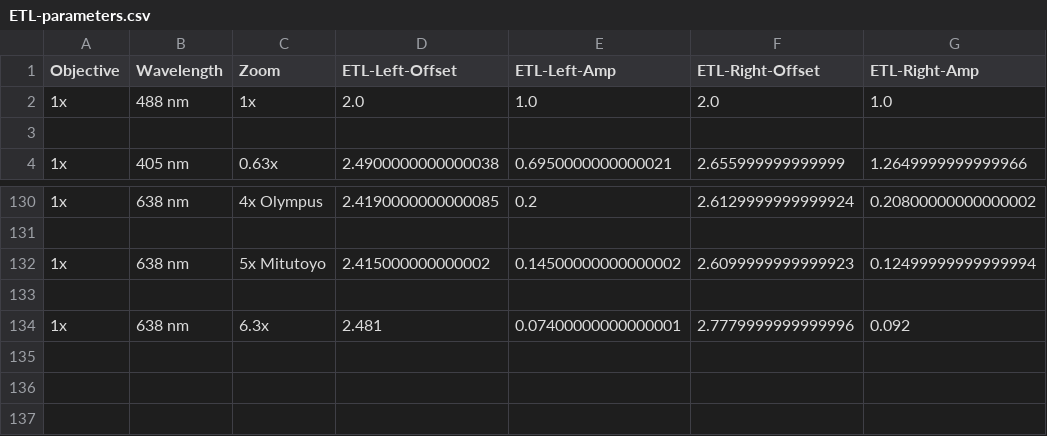
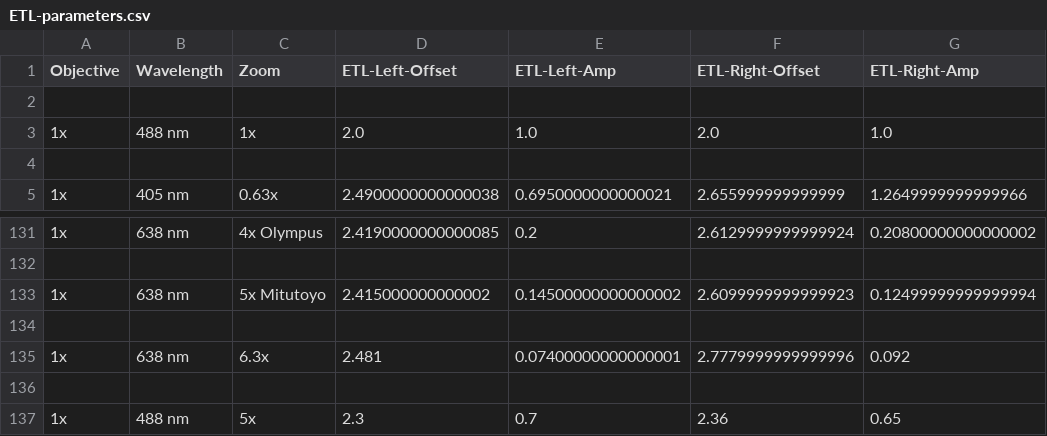
Before and after one commit to mesoSPIM/mesoSPIM-control, a CSV file: mesoSPIM/config/etl_parameters/ETL-parameters.csv, drawn as a sheet; only a part is shown, gaps mark what is left out.

Commit message:
update default config files

```diff
--- a/mesoSPIM/config/etl_parameters/ETL-parameters.csv
+++ b/mesoSPIM/config/etl_parameters/ETL-parameters.csv
@@ -1,2 +1,3 @@
 Objective;Wavelength;Zoom;ETL-Left-Offset;ETL-Left-Amp;ETL-Right-Offset;ETL-Right-Amp
+
 1x;488 nm;1x;2.0;1.0;2.0;1.0
@@ -134 +135,3 @@ Objective;Wavelength;Zoom;ETL-Left-Offset;ETL-Left-Amp;ETL-Right-Offset;ETL-Righ
 1x;638 nm;6.3x;2.481;0.07400000000000001;2.7779999999999996;0.092
+
+1x;488 nm;5x;2.3;0.7;2.36;0.65
```
Also changed, not shown: 2 other files.
